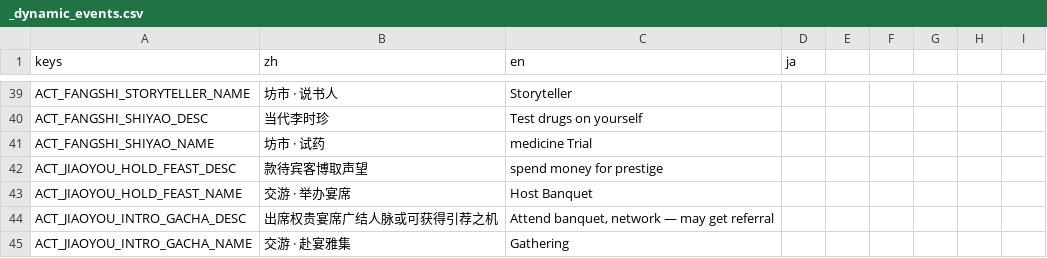
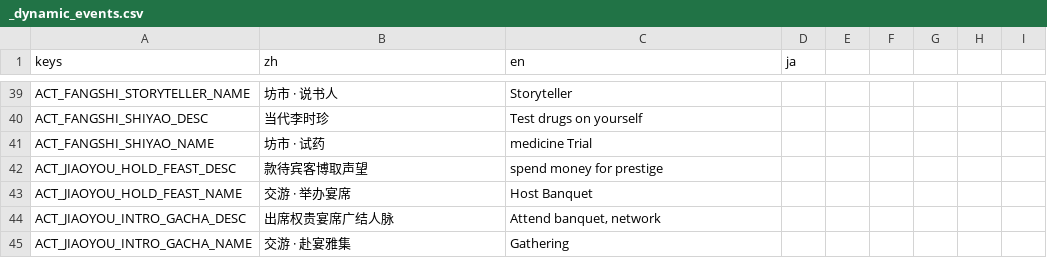
Before and after one commit to 67-68/poem_map_project, a CSV file: data/1_core_rules/translations/_dynamic_events.csv, drawn as a sheet; only a part is shown, gaps mark what is left out; the diff covers the shown part only.

```diff
--- a/data/1_core_rules/translations/_dynamic_events.csv
+++ b/data/1_core_rules/translations/_dynamic_events.csv
@@ -43,3 +43,3 @@ ACT_JIAOYOU_HOLD_FEAST_DESC,款待宾客博取声望,spend money for prestige,
 ACT_JIAOYOU_HOLD_FEAST_NAME,交游 · 举办宴席,Host Banquet,
-ACT_JIAOYOU_INTRO_GACHA_DESC,出席权贵宴席广结人脉或可获得引荐之机,"Attend banquet, network — may get referral",
+ACT_JIAOYOU_INTRO_GACHA_DESC,出席权贵宴席广结人脉,"Attend banquet, network",
 ACT_JIAOYOU_INTRO_GACHA_NAME,交游 · 赴宴雅集,Gathering,
```
Also changed, not shown: 2 removed rows and 5 edited cells elsewhere in this file, 1 other file.
